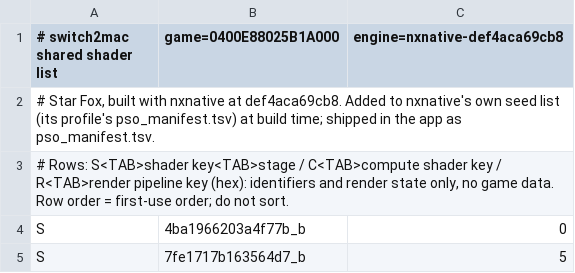
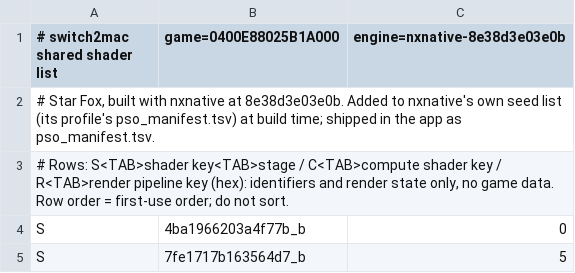
Before and after one commit to IT-Kwj/hermit, a TSV file: games/star-fox/shader_list.tsv, drawn as a sheet; only a part is shown.

```diff
--- a/games/star-fox/shader_list.tsv
+++ b/games/star-fox/shader_list.tsv
@@ -1,3 +1,3 @@
-# switch2mac shared shader list	game=0400E88025B1A000	engine=nxnative-def4aca69cb8
-# Star Fox, built with nxnative at def4aca69cb8. Added to nxnative's own seed list (its profile's pso_manifest.tsv) at build time; shipped in the app as pso_manifest.tsv.
+# switch2mac shared shader list	game=0400E88025B1A000	engine=nxnative-8e38d3e03e0b
+# Star Fox, built with nxnative at 8e38d3e03e0b. Added to nxnative's own seed list (its profile's pso_manifest.tsv) at build time; shipped in the app as pso_manifest.tsv.
 # Rows: S<TAB>shader key<TAB>stage / C<TAB>compute shader key / R<TAB>render pipeline key (hex): identifiers and render state only, no game data. Row order = first-use order; do not sort.
```
Also changed, not shown: 2 other files.
